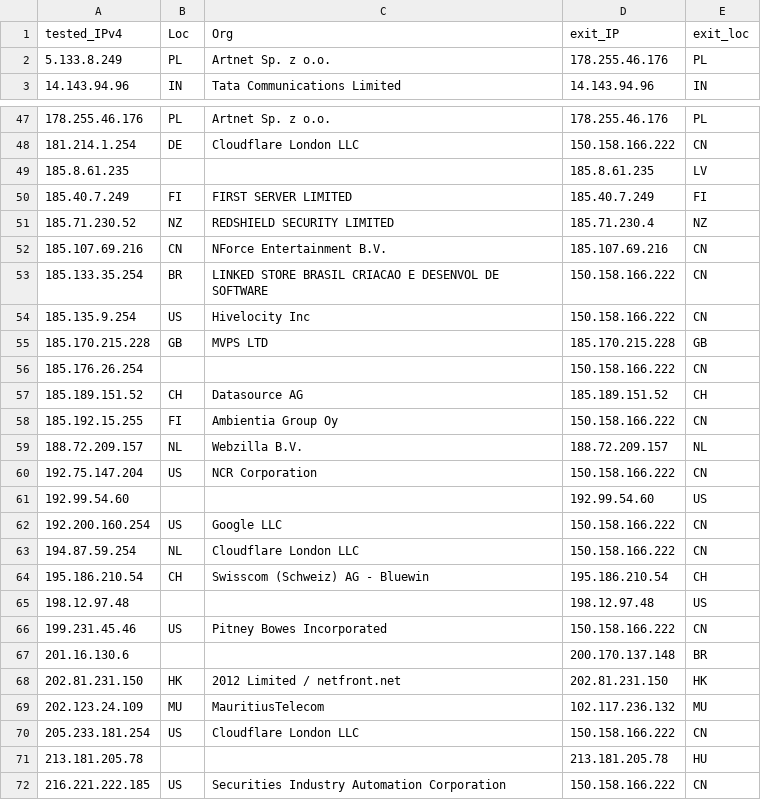
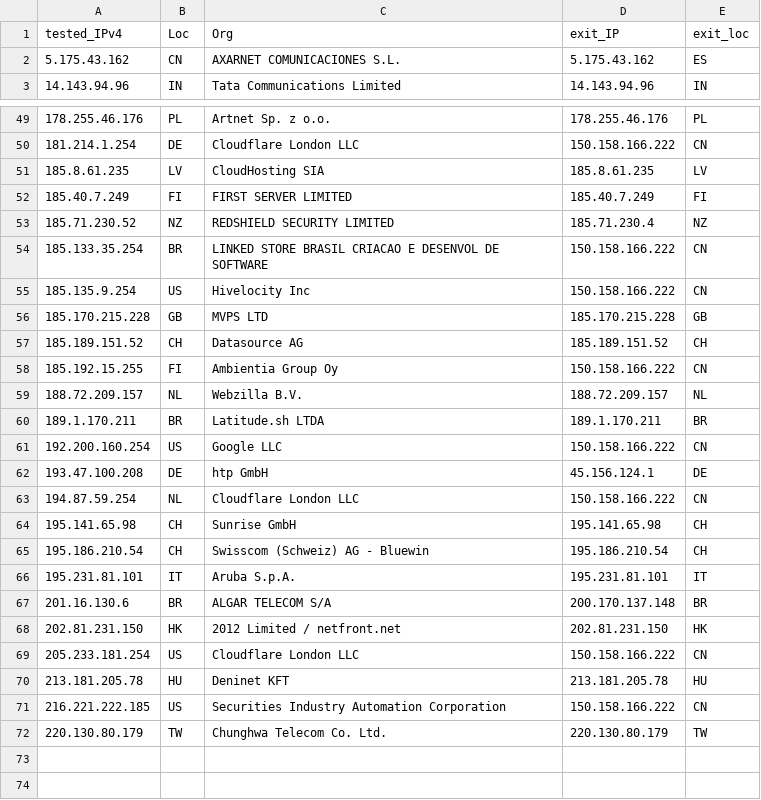
Before and after one commit to tr1s7an/Unofficial-Cloudflare-nodes, a CSV file: results.csv, drawn as a sheet; only a part is shown, gaps mark what is left out; the shorter side is filled out with more unchanged rows; the diff covers the shown part only.

```diff
--- a/results.csv
+++ b/results.csv
@@ -1,3 +1,3 @@
 tested_IPv4,Loc,Org,exit_IP,exit_loc
-5.133.8.249,PL,Artnet  Sp. z o.o.,178.255.46.176,PL
+5.175.43.162,CN,AXARNET COMUNICACIONES  S.L.,5.175.43.162,ES
 14.143.94.96,IN,Tata Communications Limited,14.143.94.96,IN
@@ -48,6 +50,5 @@ tested_IPv4,Loc,Org,exit_IP,exit_loc
 181.214.1.254,DE,Cloudflare London  LLC,150.158.166.222,CN
-185.8.61.235,,,185.8.61.235,LV
+185.8.61.235,LV,CloudHosting SIA,185.8.61.235,LV
 185.40.7.249,FI,FIRST SERVER LIMITED,185.40.7.249,FI
 185.71.230.52,NZ,REDSHIELD SECURITY LIMITED,185.71.230.4,NZ
-185.107.69.216,CN,NForce Entertainment B.V.,185.107.69.216,CN
 185.133.35.254,BR,LINKED STORE BRASIL CRIACAO E DESENVOL DE SOFTWARE,150.158.166.222,CN
@@ -55,3 +56,2 @@ tested_IPv4,Loc,Org,exit_IP,exit_loc
 185.170.215.228,GB,MVPS LTD,185.170.215.228,GB
-185.176.26.254,,,150.158.166.222,CN
 185.189.151.52,CH,Datasource AG,185.189.151.52,CH
@@ -59,14 +59,13 @@ tested_IPv4,Loc,Org,exit_IP,exit_loc
 188.72.209.157,NL,Webzilla B.V.,188.72.209.157,NL
-192.75.147.204,US,NCR Corporation,150.158.166.222,CN
-192.99.54.60,,,192.99.54.60,US
+189.1.170.211,BR,Latitude.sh LTDA,189.1.170.211,BR
 192.200.160.254,US,Google LLC,150.158.166.222,CN
+193.47.100.208,DE,htp GmbH,45.156.124.1,DE
 194.87.59.254,NL,Cloudflare London  LLC,150.158.166.222,CN
+195.141.65.98,CH,Sunrise GmbH,195.141.65.98,CH
 195.186.210.54,CH,Swisscom (Schweiz) AG - Bluewin,195.186.210.54,CH
-198.12.97.48,,,198.12.97.48,US
-199.231.45.46,US,Pitney Bowes Incorporated,150.158.166.222,CN
-201.16.130.6,,,200.170.137.148,BR
+195.231.81.101,IT,Aruba S.p.A.,195.231.81.101,IT
+201.16.130.6,BR,ALGAR TELECOM S/A,200.170.137.148,BR
 202.81.231.150,HK,2012 Limited / netfront.net,202.81.231.150,HK
-202.123.24.109,MU,MauritiusTelecom,102.117.236.132,MU
 205.233.181.254,US,Cloudflare London  LLC,150.158.166.222,CN
-213.181.205.78,,,213.181.205.78,HU
+213.181.205.78,HU,Deninet KFT,213.181.205.78,HU
 216.221.222.185,US,Securities Industry Automation Corporation,150.158.166.222,CN
```
Also changed, not shown: 8 added rows, 6 removed rows and 15 edited cells elsewhere in this file.
